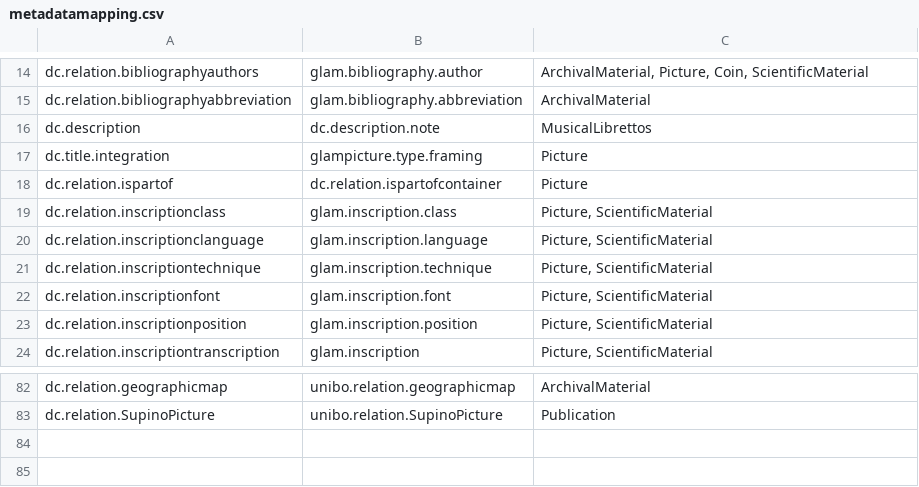
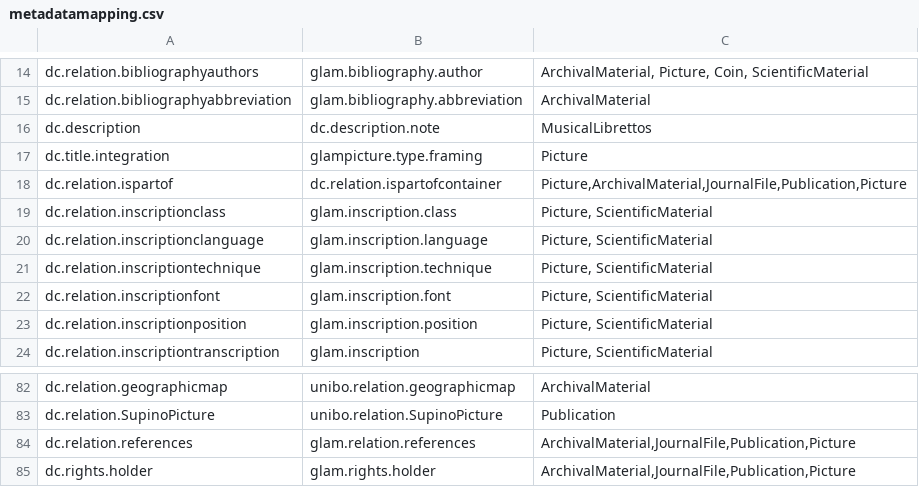
Before and after one commit to 4Science/DSpace, a CSV file: dspace/etc/migration/itemMetadataMigration/metadatamapping.csv, drawn as a sheet; only a part is shown, gaps mark what is left out.

Commit message:
[CST-17169] update dc.relation.ispartof mapping

```diff
--- a/dspace/etc/migration/itemMetadataMigration/metadatamapping.csv
+++ b/dspace/etc/migration/itemMetadataMigration/metadatamapping.csv
@@ -17,3 +17,3 @@ dc.description,dc.description.note,MusicalLibrettos
 dc.title.integration,glampicture.type.framing,Picture
-dc.relation.ispartof,dc.relation.ispartofcontainer,Picture
+dc.relation.ispartof,dc.relation.ispartofcontainer,"Picture,ArchivalMaterial,JournalFile,Publication,Picture"
 dc.relation.inscriptionclass,glam.inscription.class,"Picture, ScientificMaterial"
@@ -83 +83,3 @@ dc.relation.geographicmap,unibo.relation.geographicmap,ArchivalMaterial
 dc.relation.SupinoPicture,unibo.relation.SupinoPicture,Publication
+dc.relation.references,glam.relation.references,"ArchivalMaterial,JournalFile,Publication,Picture"
+dc.rights.holder,glam.rights.holder,"ArchivalMaterial,JournalFile,Publication,Picture"
```
Also changed, not shown: 2 other files.
